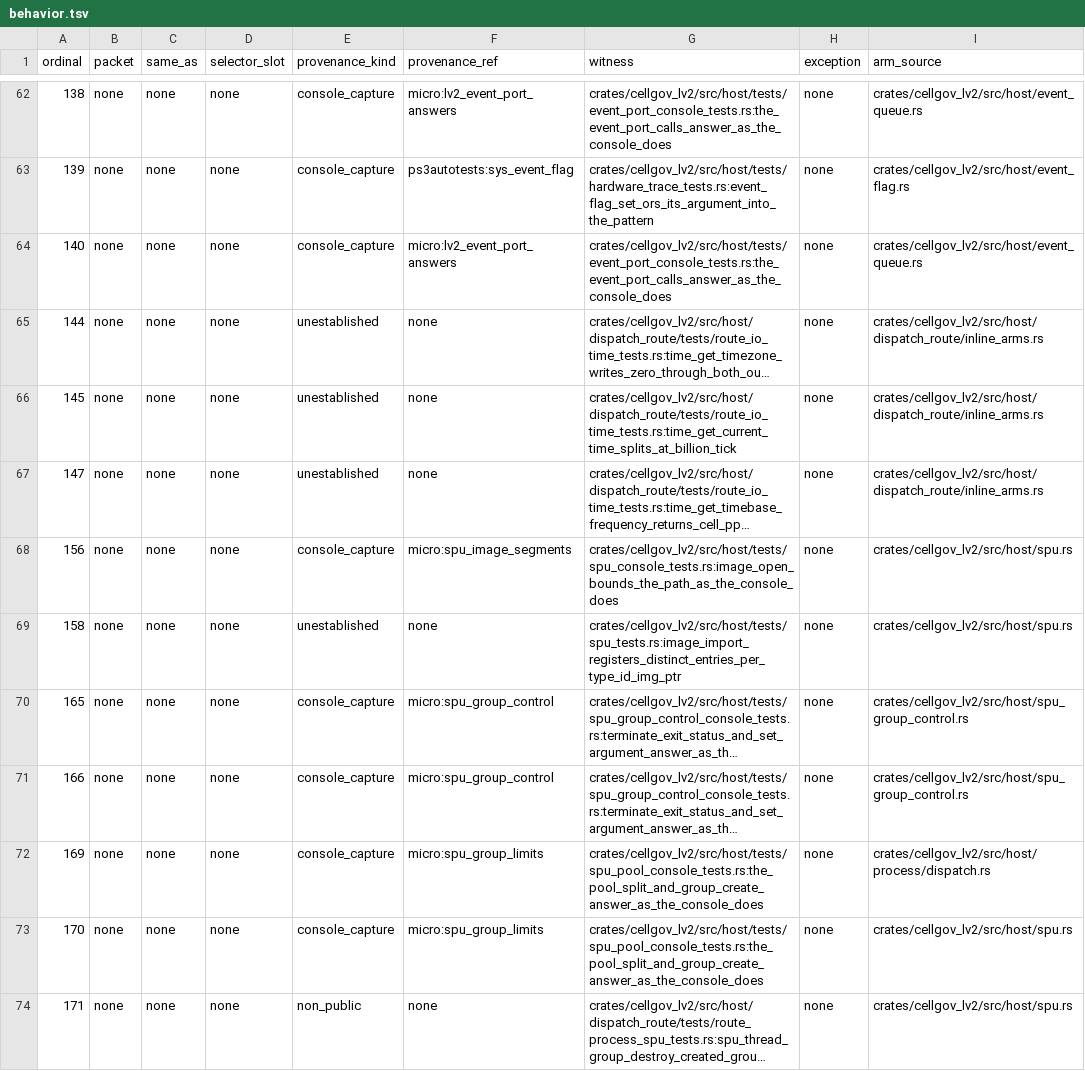
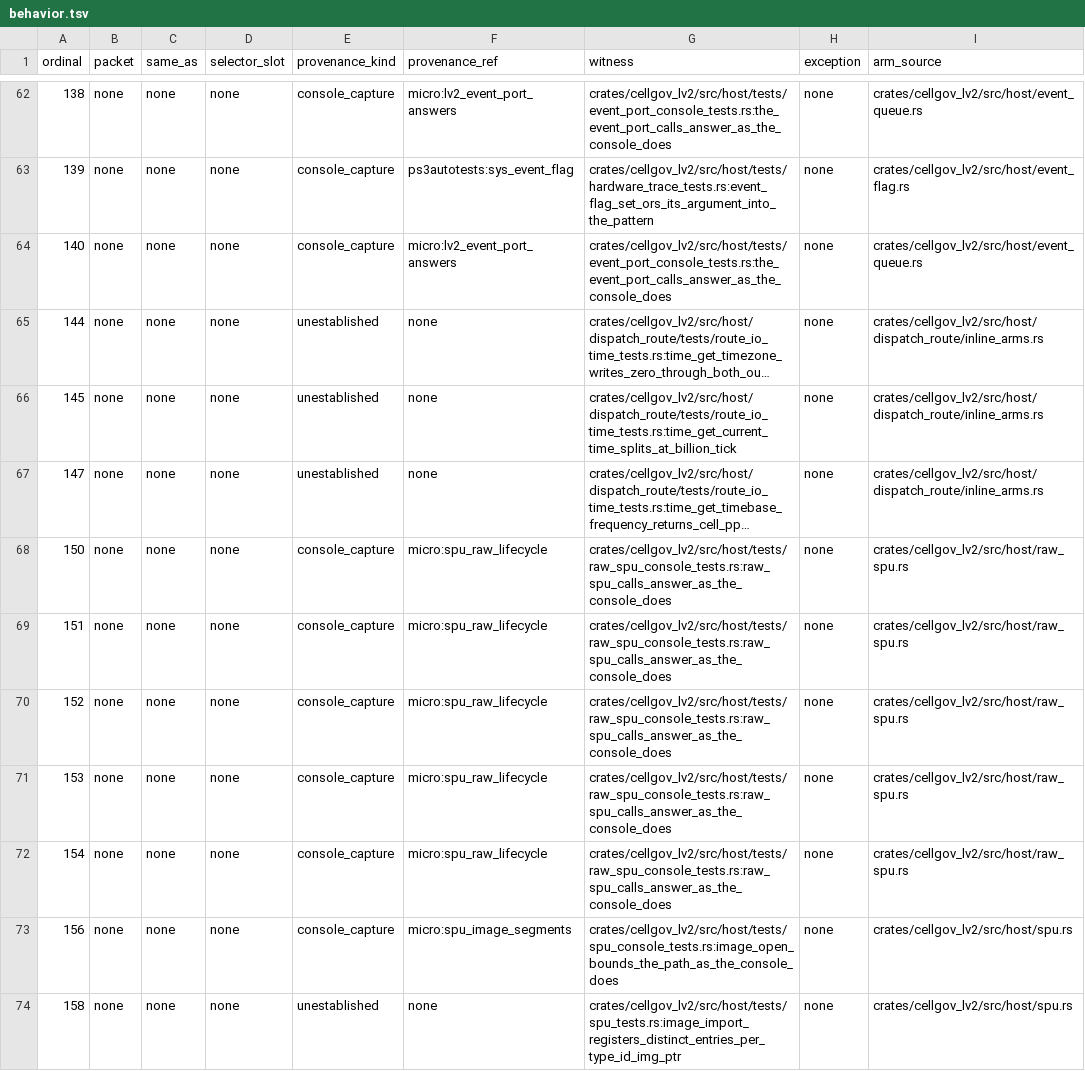
Before and after one commit to RoyalAce22/CellGov, a TSV file: docs/lv2/tables/behavior.tsv, drawn as a sheet; only a part is shown, gaps mark what is left out; the shorter side is filled out with more unchanged rows; long unchanged cells end in …; the diff covers the shown part only; the diff names each change by its address in the sheet, - before the commit and + after, or states it on an @@ line.

Commit message:
feat(lv2): create, configure and destroy Raw SPUs through the Raw SPU system calls

```diff
--- a/docs/lv2/tables/behavior.tsv
+++ b/docs/lv2/tables/behavior.tsv
+row 68: 150 | none | none | none | console_capture | micro:spu_raw_lifecycle | crates/cellgov_lv2/src/host/tests/raw_spu_console_tests.rs:raw_spu_calls_answer_as_the_console_does | none | crates/cellgov_lv2/src/host/raw_spu.rs
+row 69: 151 | none | none | none | console_capture | micro:spu_raw_lifecycle | crates/cellgov_lv2/src/host/tests/raw_spu_console_tests.rs:raw_spu_calls_answer_as_the_console_does | none | crates/cellgov_lv2/src/host/raw_spu.rs
+row 70: 152 | none | none | none | console_capture | micro:spu_raw_lifecycle | crates/cellgov_lv2/src/host/tests/raw_spu_console_tests.rs:raw_spu_calls_answer_as_the_console_does | none | crates/cellgov_lv2/src/host/raw_spu.rs
+row 71: 153 | none | none | none | console_capture | micro:spu_raw_lifecycle | crates/cellgov_lv2/src/host/tests/raw_spu_console_tests.rs:raw_spu_calls_answer_as_the_console_does | none | crates/cellgov_lv2/src/host/raw_spu.rs
+row 72: 154 | none | none | none | console_capture | micro:spu_raw_lifecycle | crates/cellgov_lv2/src/host/tests/raw_spu_console_tests.rs:raw_spu_calls_answer_as_the_console_does | none | crates/cellgov_lv2/src/host/raw_spu.rs
```
Also changed, not shown: 6 added rows elsewhere in this file, docs/lv2/tables/arm.tsv, docs/lv2/tables/conflicts.tsv, 39 other files.
